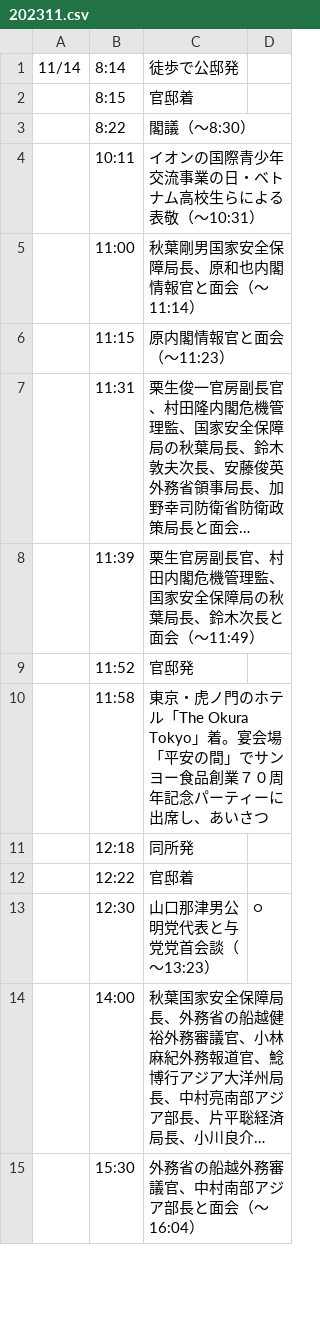
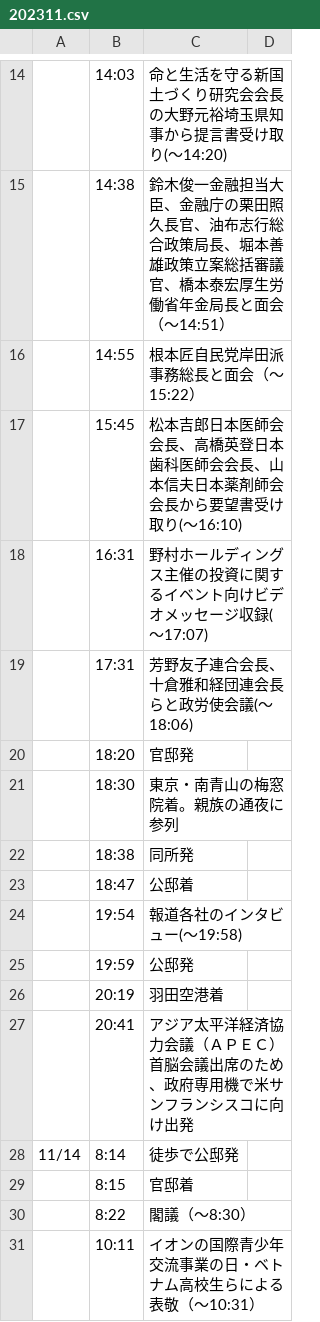
Before and after one commit to yuokada/Prime-Minister-movements, a CSV file: original/202311.csv, drawn as a sheet; only a part is shown, gaps mark what is left out; the shorter side is filled out with more unchanged rows; long unchanged cells end in …; the diff covers the shown part only.

Commit message:
[skip ci] Update crawled files

```diff
--- a/original/202311.csv
+++ b/original/202311.csv
@@ -1 +14,15 @@
+	14:03	命と生活を守る新国土づくり研究会会長の大野元裕埼玉県知事から提言書受け取り(～14:20)
+	14:38	鈴木俊一金融担当大臣、金融庁の栗田照久長官、油布志行総合政策局長、堀本善雄政策立案総括審議官、橋本泰宏厚生労働省年金局長と面会（～14:51）
+	14:55	根本匠自民党岸田派事務総長と面会（～15:22）
+	15:45	松本吉郎日本医師会会長、高橋英登日本歯科医師会会長、山本信夫日本薬剤師会会長から要望書受け取り(～16:10)
+	16:31	野村ホールディングス主催の投資に関するイベント向けビデオメッセージ収録(～17:07)
+	17:31	芳野友子連合会長、十倉雅和経団連会長らと政労使会議(～18:06)
+	18:20	官邸発
+	18:30	東京・南青山の梅窓院着。親族の通夜に参列
+	18:38	同所発
+	18:47	公邸着
+	19:54	報道各社のインタビュー(～19:58)
+	19:59	公邸発
+	20:19	羽田空港着
+	20:41	アジア太平洋経済協力会議（ＡＰＥＣ）首脳会議出席のため、政府専用機で米サンフランシスコに向け出発
 11/14	8:14	徒歩で公邸発
```
Also changed, not shown: 13 added rows elsewhere in this file.
